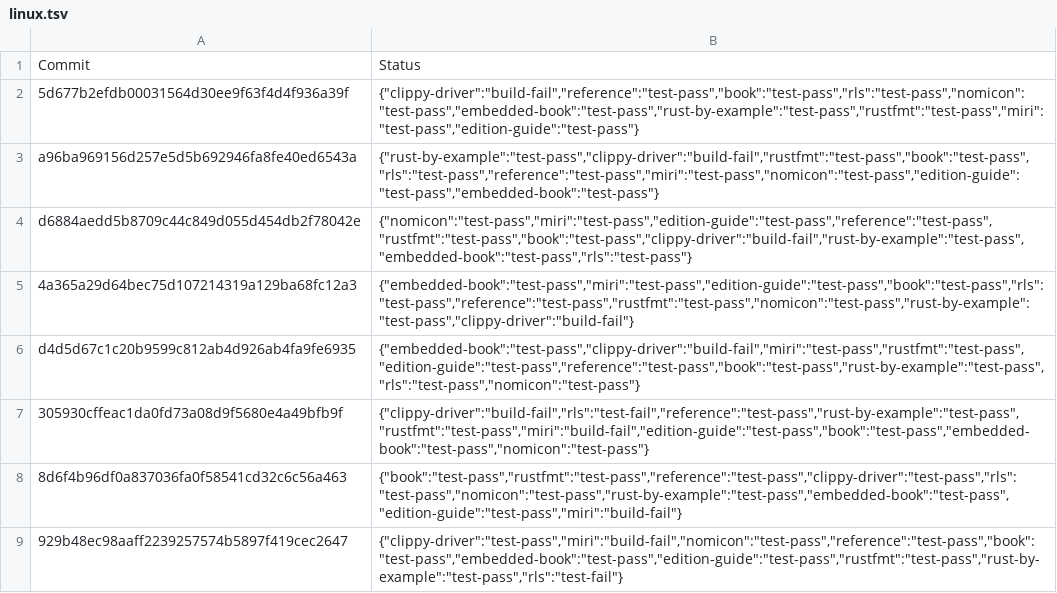
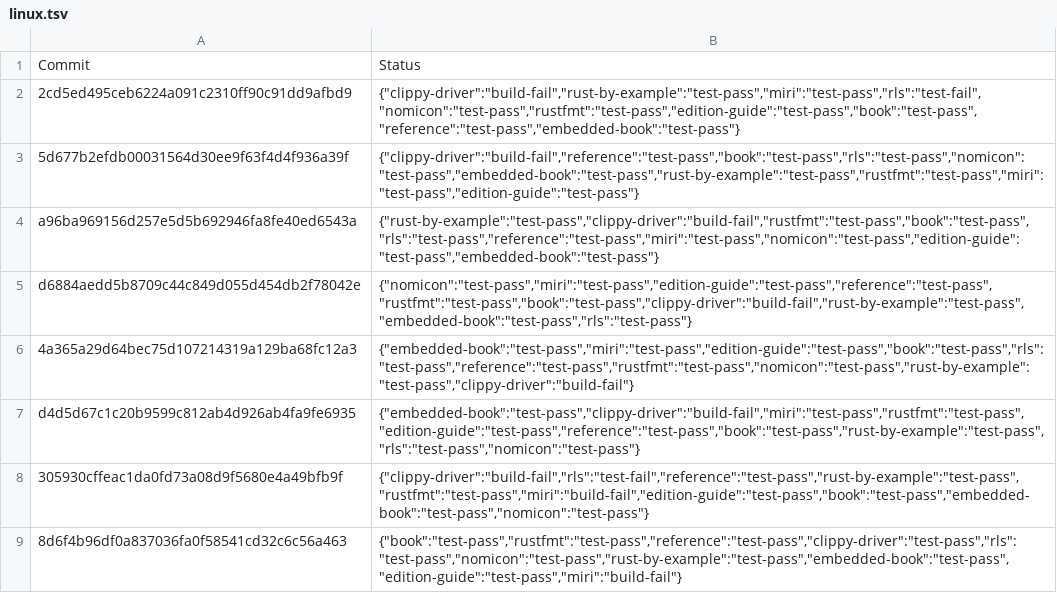
Before and after one commit to alexcrichton/rust-toolstate, a TSV file: history/linux.tsv, drawn as a sheet; only a part is shown; the shorter side is filled out with more unchanged rows; the diff names each change by its address in the sheet, - before the commit and + after, or states it on an @@ line.

Commit message:
(linux CI update)

```diff
--- a/history/linux.tsv
+++ b/history/linux.tsv
+row 2: 2cd5ed495ceb6224a091c2310ff90c91dd9afbd9 | {"clippy-driver":"build-fail","rust-by-example":"test-pass","miri":"test-pass","rls":"test-fail","nomicon":"test-pass","rustfmt":"test-pass","edition-guide":"test-pass","book":"test-pass","reference":"test-pass","embedded-book":"test-pass"}
```
